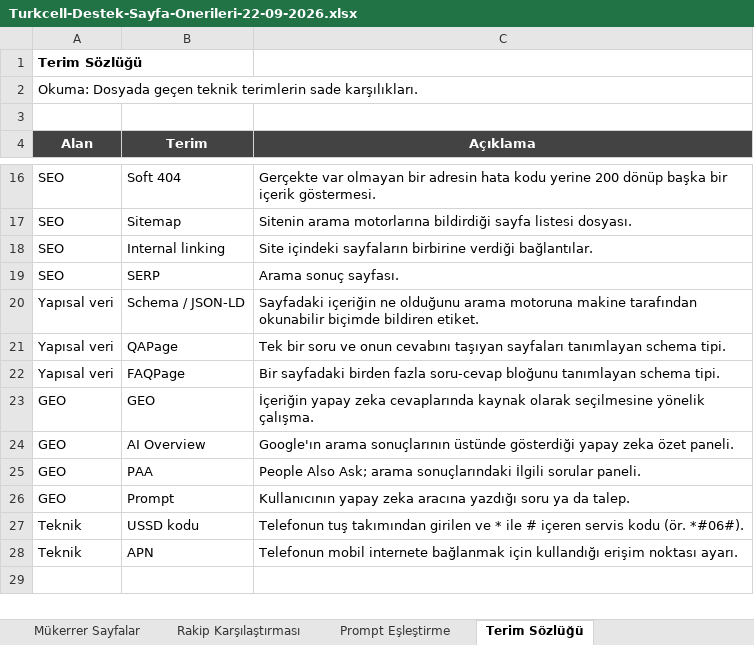
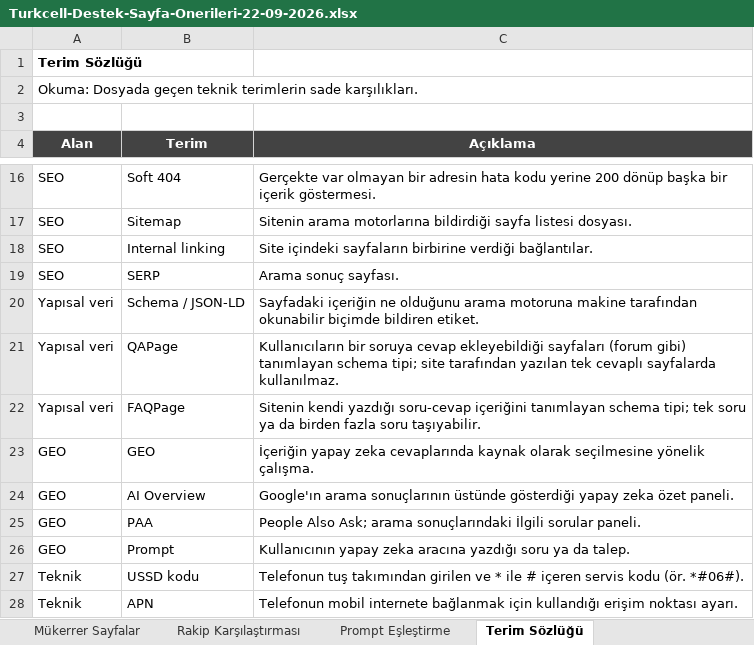
Before and after one commit to erdogan1ozdemir/turkcell-destek-sayfalari-raporu-ve-oneriler, an Excel workbook: Turkcell-Destek-Sayfa-Onerileri-22-09-2026.xlsx, sheet Terim Sözlüğü, drawn as a sheet; only a part is shown, gaps mark what is left out; values as stored, in another font and other column widths than the file's, no borders; the diff names each change by its address in the sheet, - before the commit and + after, or states it on an @@ line.

```diff
--- a/Turkcell-Destek-Sayfa-Onerileri-22-09-2026.xlsx (sheet Terim Sözlüğü)
+++ b/Turkcell-Destek-Sayfa-Onerileri-22-09-2026.xlsx (sheet Terim Sözlüğü)
-C21 (Açıklama): Tek bir soru ve onun cevabını taşıyan sayfaları tanımlayan schema tipi.
+C21 (Açıklama): Kullanıcıların bir soruya cevap ekleyebildiği sayfaları (forum gibi) tanımlayan schema tipi; site tarafından yazılan tek cevaplı sayfalarda kullanılmaz.
-C22 (Açıklama): Bir sayfadaki birden fazla soru-cevap bloğunu tanımlayan schema tipi.
+C22 (Açıklama): Sitenin kendi yazdığı soru-cevap içeriğini tanımlayan schema tipi; tek soru ya da birden fazla soru taşıyabilir.
```
Also changed, not shown: sheet Talepler, 2 other files.
